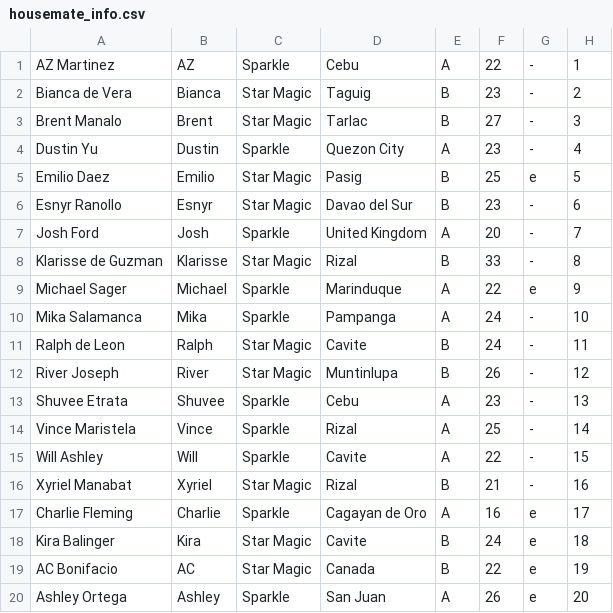
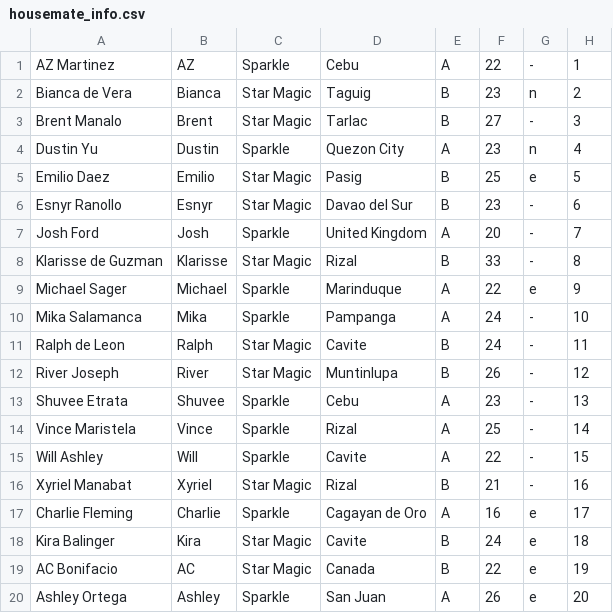
Before and after one commit to reeplayPH/pbbcollab, a CSV file: housemate_info.csv, drawn as a sheet.

Commit message:
Update housemate_info.csv

```diff
--- a/housemate_info.csv
+++ b/housemate_info.csv
@@ -1,5 +1,5 @@
 "AZ Martinez","AZ","Sparkle","Cebu","A","22","-","1"
-"Bianca de Vera","Bianca","Star Magic","Taguig","B","23","-","2"
+"Bianca de Vera","Bianca","Star Magic","Taguig","B","23","n","2"
 "Brent Manalo","Brent","Star Magic","Tarlac","B","27","-","3"
-"Dustin Yu","Dustin","Sparkle","Quezon City","A","23","-","4"
+"Dustin Yu","Dustin","Sparkle","Quezon City","A","23","n","4"
 "Emilio Daez","Emilio","Star Magic","Pasig","B","25","e","5"
```
